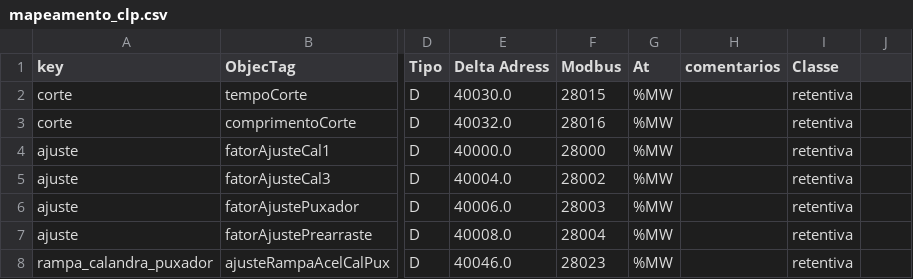
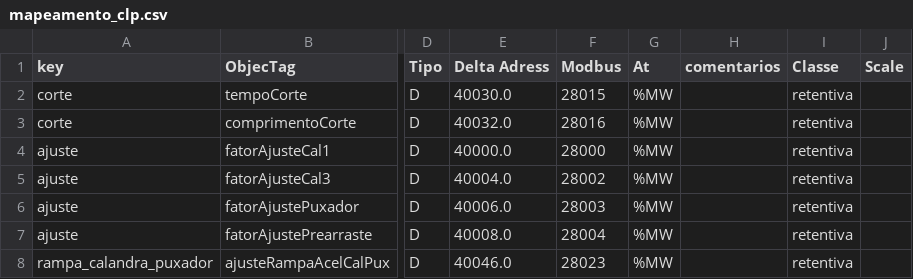
Before and after one commit to AbnerVasconcelos/gateway-mms-01, a CSV file: tables/mapeamento_clp.csv, drawn as a sheet; only a part is shown, gaps mark what is left out; the diff names each change by its address in the sheet, - before the commit and + after, or states it on an @@ line.

```diff
--- a/tables/mapeamento_clp.csv
+++ b/tables/mapeamento_clp.csv
-J1: (empty)
+J1: Scale
```
Also changed, not shown: tables/temperatura_24z.csv, tables/temperatura_28z.csv, 2 other files.
